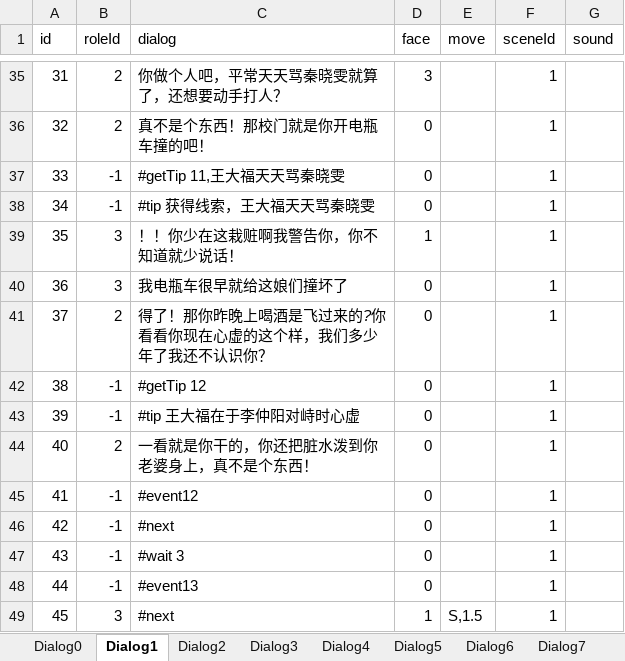
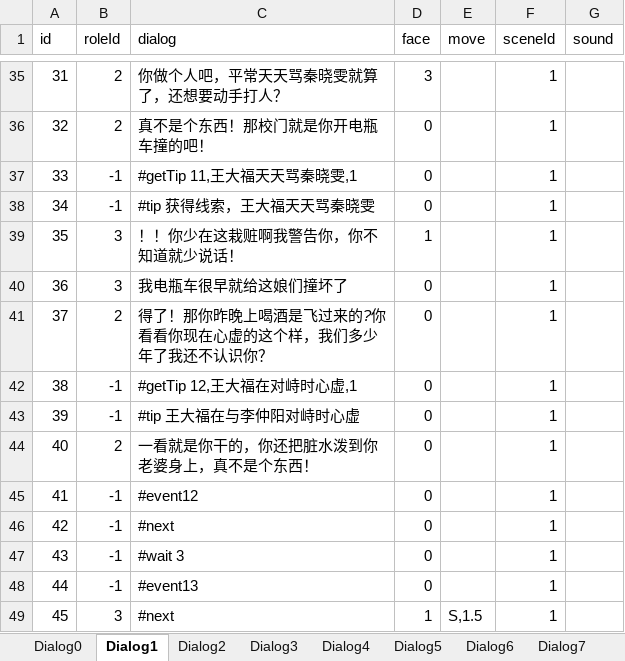
Before and after one commit to asyaB404/QingTang, an Excel workbook: Assets/Editor/Excel/DialogList.xlsx, sheet Dialog1, drawn as a sheet; only a part is shown, gaps mark what is left out; values as stored, in another font and other column widths than the file's, no borders; the diff names each change by its address in the sheet, - before the commit and + after, or states it on an @@ line.

```diff
--- a/Assets/Editor/Excel/DialogList.xlsx (sheet Dialog1)
+++ b/Assets/Editor/Excel/DialogList.xlsx (sheet Dialog1)
-C37 (dialog): #getTip 11,王大福天天骂秦晓雯
+C37 (dialog): #getTip 11,王大福天天骂秦晓雯,1
-C42 (dialog): #getTip 12
+C42 (dialog): #getTip 12,王大福在对峙时心虚,1
-C43 (dialog): #tip 王大福在于李仲阳对峙时心虚
+C43 (dialog): #tip 王大福在与李仲阳对峙时心虚
```
Also changed, not shown: sheet Dialog6, sheet Dialog5, sheet Dialog0, sheet Dialog2, 5 other files.
